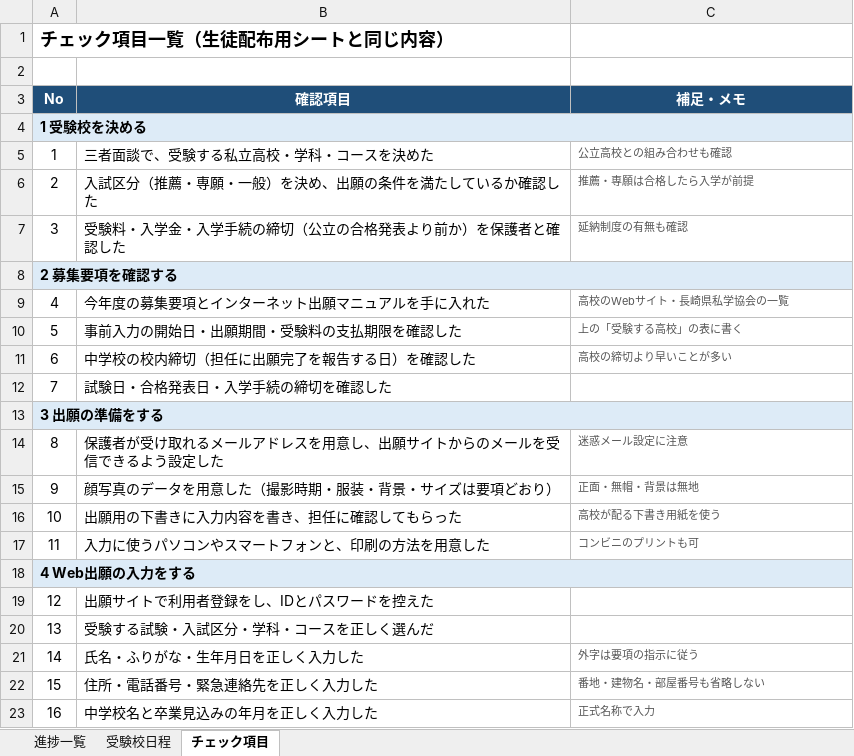
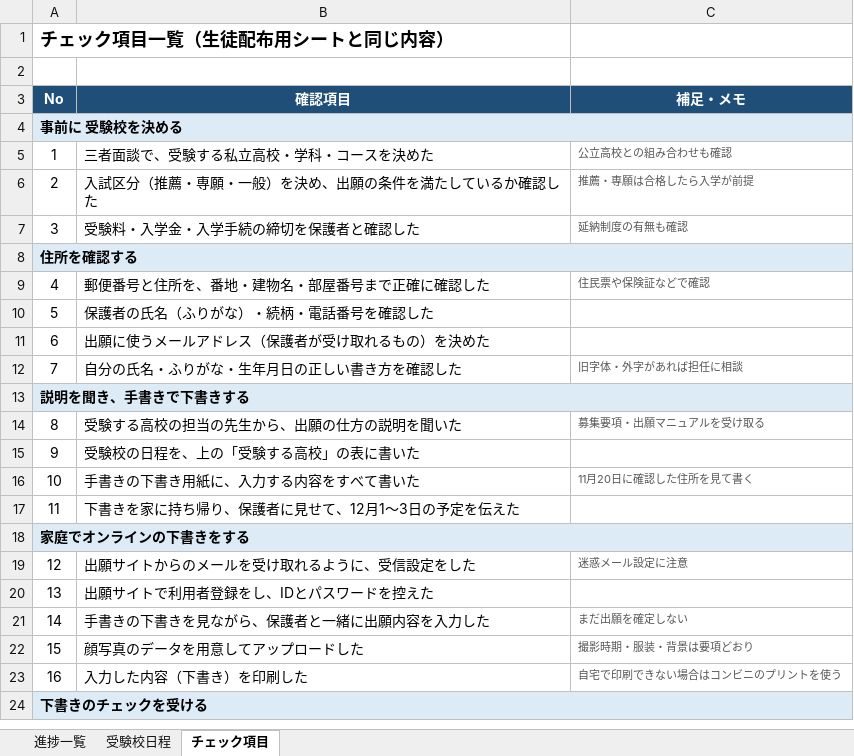
Before and after one commit to TaiyuMatsuo/sinro-jimu, an Excel workbook: output/私立高校_Web出願_進捗管理.xlsx, sheet チェック項目, drawn as a sheet; only a part is shown; values as stored, in another font and other column widths than the file's, no borders; the diff covers the shown part only; the diff names each change by its address in the sheet, - before the commit and + after, or states it on an @@ line.

```diff
--- a/output/私立高校_Web出願_進捗管理.xlsx (sheet チェック項目)
+++ b/output/私立高校_Web出願_進捗管理.xlsx (sheet チェック項目)
-A4 (No): 1 受験校を決める
+A4 (No): 事前に 受験校を決める
-B7 (確認項目): 受験料・入学金・入学手続の締切（公立の合格発表より前か）を保護者と確認した
+B7 (確認項目): 受験料・入学金・入学手続の締切を保護者と確認した
-A8 (No): 2 募集要項を確認する
+A8 (No): 住所を確認する
-B9 (確認項目): 今年度の募集要項とインターネット出願マニュアルを手に入れた
+B9 (確認項目): 郵便番号と住所を、番地・建物名・部屋番号まで正確に確認した
-C9 (補足・メモ): 高校のWebサイト・長崎県私学協会の一覧
+C9 (補足・メモ): 住民票や保険証などで確認
-B10 (確認項目): 事前入力の開始日・出願期間・受験料の支払期限を確認した
+B10 (確認項目): 保護者の氏名（ふりがな）・続柄・電話番号を確認した
-C10 (補足・メモ): 上の「受験する高校」の表に書く
+C10 (補足・メモ): (empty)
-B11 (確認項目): 中学校の校内締切（担任に出願完了を報告する日）を確認した
+B11 (確認項目): 出願に使うメールアドレス（保護者が受け取れるもの）を決めた
-C11 (補足・メモ): 高校の締切より早いことが多い
+C11 (補足・メモ): (empty)
-B12 (確認項目): 試験日・合格発表日・入学手続の締切を確認した
+B12 (確認項目): 自分の氏名・ふりがな・生年月日の正しい書き方を確認した
-C12 (補足・メモ): (empty)
+C12 (補足・メモ): 旧字体・外字があれば担任に相談
-A13 (No): 3 出願の準備をする
+A13 (No): 説明を聞き、手書きで下書きする
-B14 (確認項目): 保護者が受け取れるメールアドレスを用意し、出願サイトからのメールを受信できるよう設定した
+B14 (確認項目): 受験する高校の担当の先生から、出願の仕方の説明を聞いた
-C14 (補足・メモ): 迷惑メール設定に注意
+C14 (補足・メモ): 募集要項・出願マニュアルを受け取る
-B15 (確認項目): 顔写真のデータを用意した（撮影時期・服装・背景・サイズは要項どおり）
+B15 (確認項目): 受験校の日程を、上の「受験する高校」の表に書いた
-C15 (補足・メモ): 正面・無帽・背景は無地
+C15 (補足・メモ): (empty)
-B16 (確認項目): 出願用の下書きに入力内容を書き、担任に確認してもらった
+B16 (確認項目): 手書きの下書き用紙に、入力する内容をすべて書いた
-C16 (補足・メモ): 高校が配る下書き用紙を使う
+C16 (補足・メモ): 11月20日に確認した住所を見て書く
-B17 (確認項目): 入力に使うパソコンやスマートフォンと、印刷の方法を用意した
+B17 (確認項目): 下書きを家に持ち帰り、保護者に見せて、12月1〜3日の予定を伝えた
-C17 (補足・メモ): コンビニのプリントも可
+C17 (補足・メモ): (empty)
-A18 (No): 4 Web出願の入力をする
+A18 (No): 家庭でオンラインの下書きをする
-B19 (確認項目): 出願サイトで利用者登録をし、IDとパスワードを控えた
+B19 (確認項目): 出願サイトからのメールを受け取れるように、受信設定をした
-C19 (補足・メモ): (empty)
+C19 (補足・メモ): 迷惑メール設定に注意
-B20 (確認項目): 受験する試験・入試区分・学科・コースを正しく選んだ
+B20 (確認項目): 出願サイトで利用者登録をし、IDとパスワードを控えた
-B21 (確認項目): 氏名・ふりがな・生年月日を正しく入力した
+B21 (確認項目): 手書きの下書きを見ながら、保護者と一緒に出願内容を入力した
-C21 (補足・メモ): 外字は要項の指示に従う
+C21 (補足・メモ): まだ出願を確定しない
-B22 (確認項目): 住所・電話番号・緊急連絡先を正しく入力した
+B22 (確認項目): 顔写真のデータを用意してアップロードした
-C22 (補足・メモ): 番地・建物名・部屋番号も省略しない
+C22 (補足・メモ): 撮影時期・服装・背景は要項どおり
-B23 (確認項目): 中学校名と卒業見込みの年月を正しく入力した
+B23 (確認項目): 入力した内容（下書き）を印刷した
-C23 (補足・メモ): 正式名称で入力
+C23 (補足・メモ): 自宅で印刷できない場合はコンビニのプリントを使う
+row 24: 下書きのチェックを受ける
```
Also changed, not shown: 2 added rows, 3 removed rows and 23 edited cells elsewhere in this sheet, sheet 進捗一覧, 6 other files.
